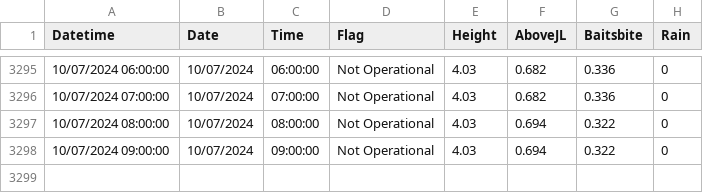
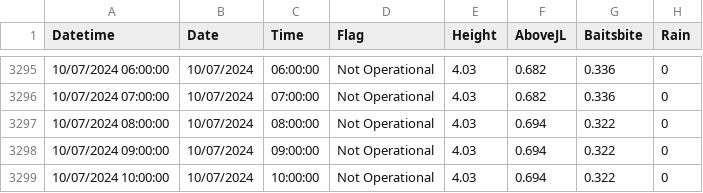
Before and after one commit to ScottHislop/RiverHeightPredictions, a CSV file: data/river-data.csv, drawn as a sheet; only a part is shown, gaps mark what is left out; the diff names each change by its address in the sheet, - before the commit and + after, or states it on an @@ line.

```diff
--- a/data/river-data.csv
+++ b/data/river-data.csv
+row 3299: 10/07/2024 10:00:00 | 10/07/2024 | 10:00:00 | Not Operational | 4.03 | 0.694 | 0.322 | 0
```
